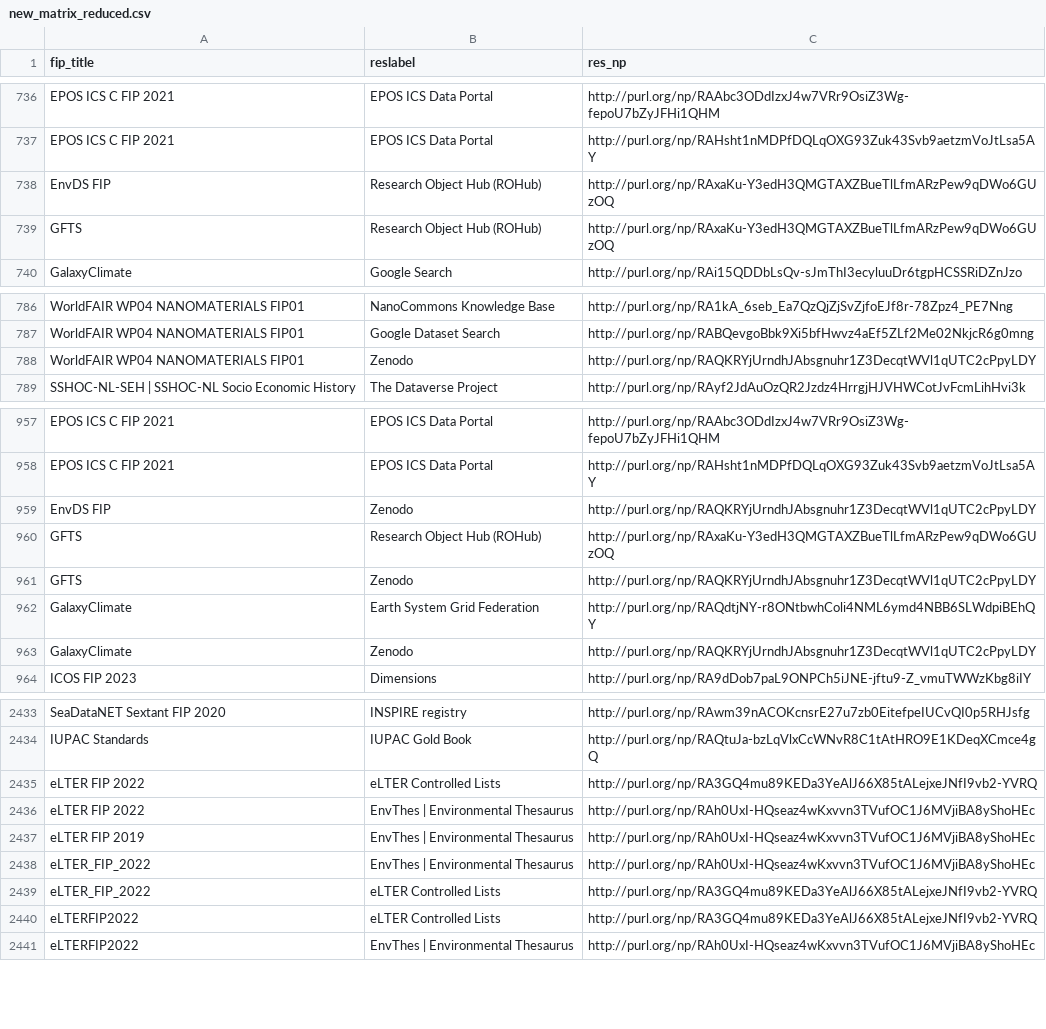
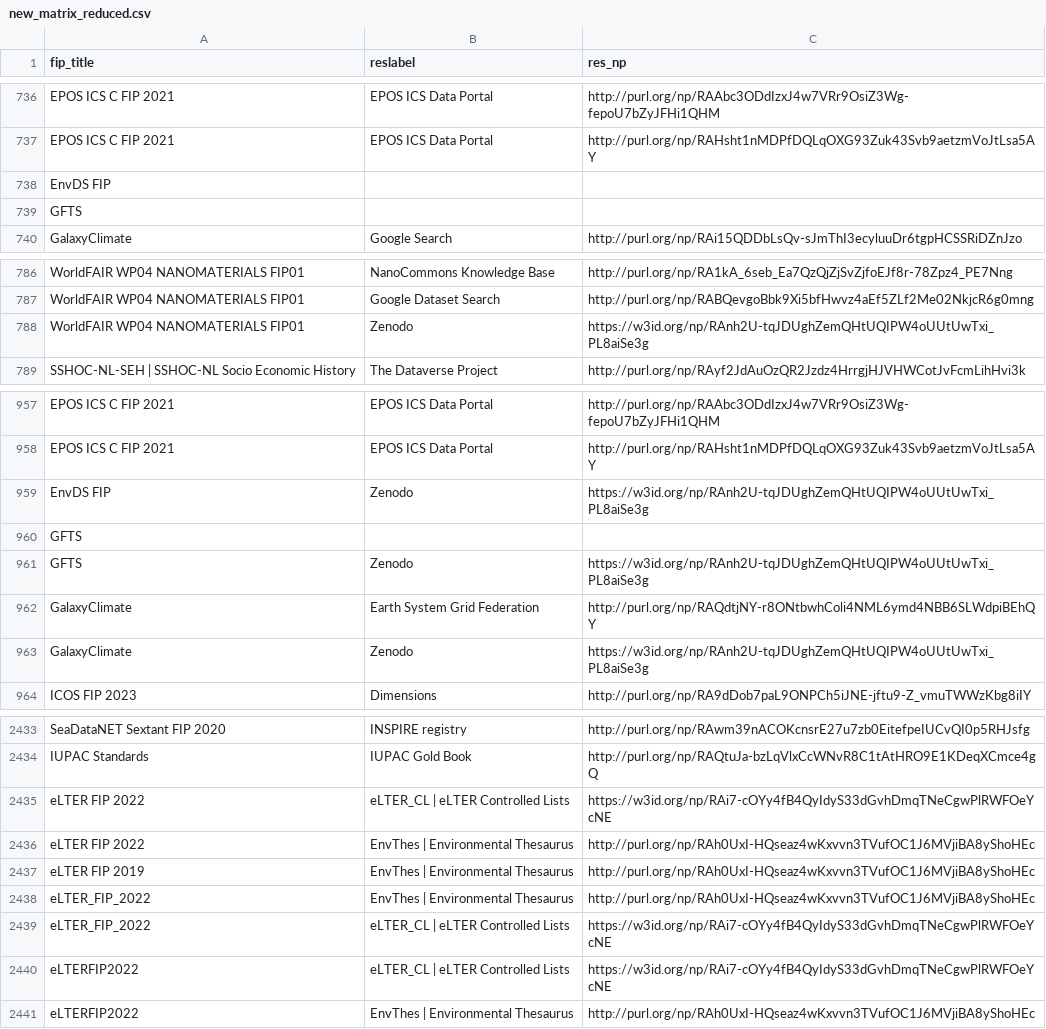
Before and after one commit to peta-pico/dsw-nanopub-api, a CSV file: tables/new_matrix_reduced.csv, drawn as a sheet; only a part is shown, gaps mark what is left out.

Commit message:
Add tables

```diff
--- a/tables/new_matrix_reduced.csv
+++ b/tables/new_matrix_reduced.csv
@@ -737,4 +737,4 @@ EPOS ICS C FIP 2021,EPOS ICS Data Portal,http://purl.org/np/RAAbc3ODdIzxJ4w7VRr9
 EPOS ICS C FIP 2021,EPOS ICS Data Portal,http://purl.org/np/RAHsht1nMDPfDQLqOXG93Zuk43Svb9aetzmVoJtLsa5AY
-EnvDS FIP,Research Object Hub (ROHub),http://purl.org/np/RAxaKu-Y3edH3QMGTAXZBueTlLfmARzPew9qDWo6GUzOQ
-GFTS,Research Object Hub (ROHub),http://purl.org/np/RAxaKu-Y3edH3QMGTAXZBueTlLfmARzPew9qDWo6GUzOQ
+EnvDS FIP,,
+GFTS,,
 GalaxyClimate,Google Search,http://purl.org/np/RAi15QDDbLsQv-sJmThI3ecyluuDr6tgpHCSSRiDZnJzo
@@ -787,3 +787,3 @@ WorldFAIR WP04 NANOMATERIALS FIP01,NanoCommons Knowledge Base,http://purl.org/np
 WorldFAIR WP04 NANOMATERIALS FIP01,Google Dataset Search,http://purl.org/np/RABQevgoBbk9Xi5bfHwvz4aEf5ZLf2Me02NkjcR6g0mng
-WorldFAIR WP04 NANOMATERIALS FIP01,Zenodo,http://purl.org/np/RAQKRYjUrndhJAbsgnuhr1Z3DecqtWVl1qUTC2cPpyLDY
+WorldFAIR WP04 NANOMATERIALS FIP01,Zenodo,https://w3id.org/np/RAnh2U-tqJDUghZemQHtUQIPW4oUUtUwTxi_PL8aiSe3g
 SSHOC-NL-SEH | SSHOC-NL Socio Economic History,The Dataverse Project,http://purl.org/np/RAyf2JdAuOzQR2Jzdz4HrrgjHJVHWCotJvFcmLihHvi3k
@@ -958,7 +958,7 @@ EPOS ICS C FIP 2021,EPOS ICS Data Portal,http://purl.org/np/RAAbc3ODdIzxJ4w7VRr9
 EPOS ICS C FIP 2021,EPOS ICS Data Portal,http://purl.org/np/RAHsht1nMDPfDQLqOXG93Zuk43Svb9aetzmVoJtLsa5AY
-EnvDS FIP,Zenodo,http://purl.org/np/RAQKRYjUrndhJAbsgnuhr1Z3DecqtWVl1qUTC2cPpyLDY
-GFTS,Research Object Hub (ROHub),http://purl.org/np/RAxaKu-Y3edH3QMGTAXZBueTlLfmARzPew9qDWo6GUzOQ
-GFTS,Zenodo,http://purl.org/np/RAQKRYjUrndhJAbsgnuhr1Z3DecqtWVl1qUTC2cPpyLDY
+EnvDS FIP,Zenodo,https://w3id.org/np/RAnh2U-tqJDUghZemQHtUQIPW4oUUtUwTxi_PL8aiSe3g
+GFTS,,
+GFTS,Zenodo,https://w3id.org/np/RAnh2U-tqJDUghZemQHtUQIPW4oUUtUwTxi_PL8aiSe3g
 GalaxyClimate,Earth System Grid Federation,http://purl.org/np/RAQdtjNY-r8ONtbwhColi4NML6ymd4NBB6SLWdpiBEhQY
-GalaxyClimate,Zenodo,http://purl.org/np/RAQKRYjUrndhJAbsgnuhr1Z3DecqtWVl1qUTC2cPpyLDY
+GalaxyClimate,Zenodo,https://w3id.org/np/RAnh2U-tqJDUghZemQHtUQIPW4oUUtUwTxi_PL8aiSe3g
 ICOS FIP 2023,Dimensions,http://purl.org/np/RA9dDob7paL9ONPCh5iJNE-jftu9-Z_vmuTWWzKbg8iIY
@@ -2434,3 +2434,3 @@ SeaDataNET Sextant FIP 2020,INSPIRE registry,http://purl.org/np/RAwm39nACOKcnsrE
 IUPAC Standards,IUPAC Gold Book ,http://purl.org/np/RAQtuJa-bzLqVlxCcWNvR8C1tAtHRO9E1KDeqXCmce4gQ
-eLTER FIP 2022,eLTER Controlled Lists,http://purl.org/np/RA3GQ4mu89KEDa3YeAlJ66X85tALejxeJNfI9vb2-YVRQ
+eLTER FIP 2022,eLTER_CL | eLTER Controlled Lists,https://w3id.org/np/RAi7-cOYy4fB4QyIdyS33dGvhDmqTNeCgwPlRWFOeYcNE
 eLTER FIP 2022,EnvThes | Environmental Thesaurus,http://purl.org/np/RAh0UxI-HQseaz4wKxvvn3TVufOC1J6MVjiBA8yShoHEc
@@ -2438,4 +2438,4 @@ eLTER FIP 2019,EnvThes | Environmental Thesaurus,http://purl.org/np/RAh0UxI-HQse
 eLTER_FIP_2022,EnvThes | Environmental Thesaurus,http://purl.org/np/RAh0UxI-HQseaz4wKxvvn3TVufOC1J6MVjiBA8yShoHEc
-eLTER_FIP_2022,eLTER Controlled Lists,http://purl.org/np/RA3GQ4mu89KEDa3YeAlJ66X85tALejxeJNfI9vb2-YVRQ
-eLTERFIP2022,eLTER Controlled Lists,http://purl.org/np/RA3GQ4mu89KEDa3YeAlJ66X85tALejxeJNfI9vb2-YVRQ
+eLTER_FIP_2022,eLTER_CL | eLTER Controlled Lists,https://w3id.org/np/RAi7-cOYy4fB4QyIdyS33dGvhDmqTNeCgwPlRWFOeYcNE
+eLTERFIP2022,eLTER_CL | eLTER Controlled Lists,https://w3id.org/np/RAi7-cOYy4fB4QyIdyS33dGvhDmqTNeCgwPlRWFOeYcNE
 eLTERFIP2022,EnvThes | Environmental Thesaurus,http://purl.org/np/RAh0UxI-HQseaz4wKxvvn3TVufOC1J6MVjiBA8yShoHEc
```
Also changed, not shown: tables/resource_ids.csv, 2 other files.
